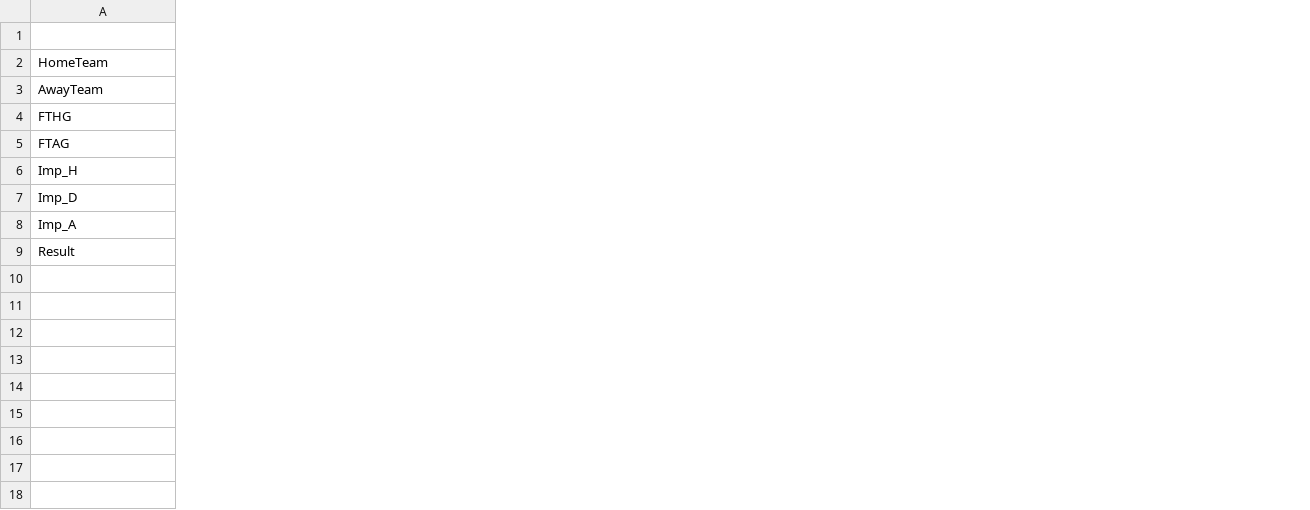
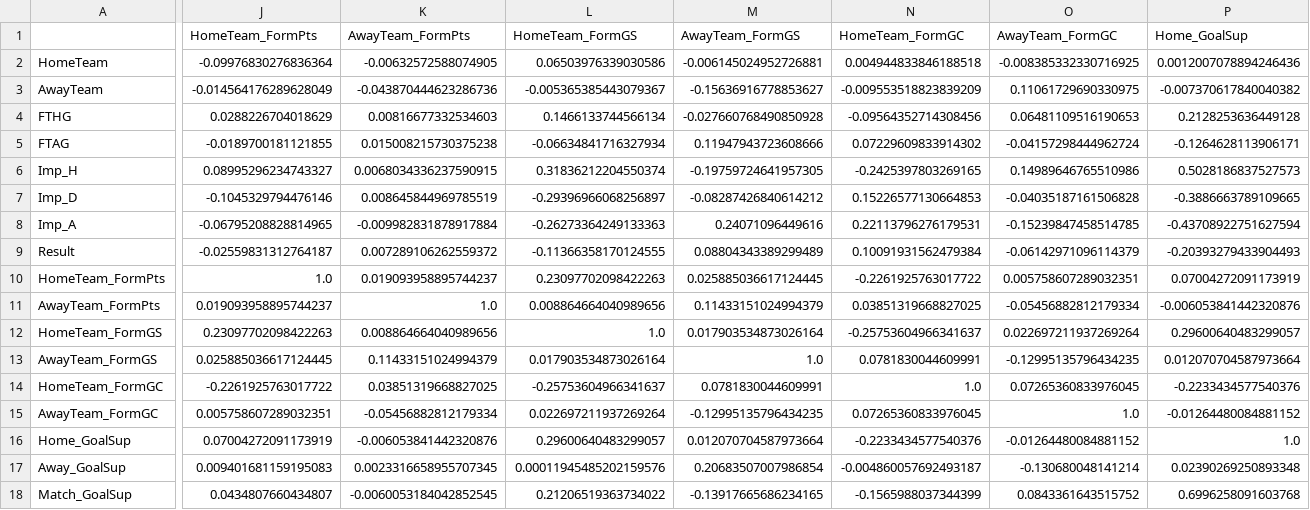
Before and after one commit to tarintrader/ml-football-project, a CSV file: outputs/eda_correlations.csv, drawn as a sheet; only a part is shown, gaps mark what is left out; rows hold the shown columns only; the diff covers the shown part only; the diff names each change by its address in the sheet, - before the commit and + after, or states it on an @@ line.

Commit message:
Fixed EDA and Correlation Matrix

```diff
--- a/outputs/eda_correlations.csv
+++ b/outputs/eda_correlations.csv
+column J (HomeTeam_FormPts), rows 2-9: -0.09976830276836364 | -0.014564176289628049 | 0.0288226704018629 | -0.0189700181121855 | 0.08995296234743327 | -0.1045329794476146 | -0.06795208828814965 | -0.02559831312764187
+column K (AwayTeam_FormPts), rows 2-9: -0.00632572588074905 | -0.043870444623286736 | 0.00816677332534603 | 0.015008215730375238 | 0.0068034336237590915 | 0.008645844969785519 | -0.009982831878917884 | 0.007289106262559372
+column L (HomeTeam_FormGS), rows 2-9: 0.06503976339030586 | -0.005365385443079367 | 0.1466133744566134 | -0.06634841716327934 | 0.31836212204550374 | -0.29396966068256897 | -0.26273364249133363 | -0.11366358170124555
+column M (AwayTeam_FormGS), rows 2-9: -0.006145024952726881 | -0.15636916778853627 | -0.027660768490850928 | 0.11947943723608666 | -0.19759724641957305 | -0.08287426840614212 | 0.24071096449616 | 0.08804343389299489
+column N (HomeTeam_FormGC), rows 2-9: 0.004944833846188518 | -0.009553518823839209 | -0.09564352714308456 | 0.07229609833914302 | -0.2425397803269165 | 0.15226577130664853 | 0.22113796276179531 | 0.10091931562479384
+column O (AwayTeam_FormGC), rows 2-9: -0.008385332330716925 | 0.11061729690330975 | 0.06481109516190653 | -0.04157298444962724 | 0.14989646765510986 | -0.04035187161506828 | -0.15239847458514785 | -0.06142971096114379
+column P (Home_GoalSup), rows 2-9: 0.0012007078894246436 | -0.007370617840040382 | 0.2128253636449128 | -0.1264628113906171 | 0.5028186837527573 | -0.3886663789109665 | -0.43708922751627594 | -0.20393279433904493
+row 10: HomeTeam_FormPts | 1.0 | 0.019093958895744237 | 0.23097702098422263 | 0.025885036617124445 | -0.2261925763017722 | 0.005758607289032351 | 0.07004272091173919
+row 11: AwayTeam_FormPts | 0.019093958895744237 | 1.0 | 0.008864664040989656 | 0.11433151024994379 | 0.03851319668827025 | -0.05456882812179334 | -0.006053841442320876
+row 12: HomeTeam_FormGS | 0.23097702098422263 | 0.008864664040989656 | 1.0 | 0.017903534873026164 | -0.25753604966341637 | 0.022697211937269264 | 0.29600640483299057
+row 13: AwayTeam_FormGS | 0.025885036617124445 | 0.11433151024994379 | 0.017903534873026164 | 1.0 | 0.0781830044609991 | -0.12995135796434235 | 0.012070704587973664
+row 14: HomeTeam_FormGC | -0.2261925763017722 | 0.03851319668827025 | -0.25753604966341637 | 0.0781830044609991 | 1.0 | 0.07265360833976045 | -0.2233434577540376
+row 15: AwayTeam_FormGC | 0.005758607289032351 | -0.05456882812179334 | 0.022697211937269264 | -0.12995135796434235 | 0.07265360833976045 | 1.0 | -0.01264480084881152
+row 16: Home_GoalSup | 0.07004272091173919 | -0.006053841442320876 | 0.29600640483299057 | 0.012070704587973664 | -0.2233434577540376 | -0.01264480084881152 | 1.0
+row 17: Away_GoalSup | 0.009401681159195083 | 0.0023316658955707345 | 0.00011945485202159576 | 0.20683507007986854 | -0.004860057692493187 | -0.130680048141214 | 0.02390269250893348
+row 18: Match_GoalSup | 0.0434807660434807 | -0.0060053184042852545 | 0.21206519363734022 | -0.13917665686234165 | -0.1565988037344399 | 0.0843361643515752 | 0.6996258091603768
```
Also changed, not shown: 2 added columns elsewhere in this file, outputs/eda_summary.csv, outputs/model_evaluation.csv, 4 other files.
